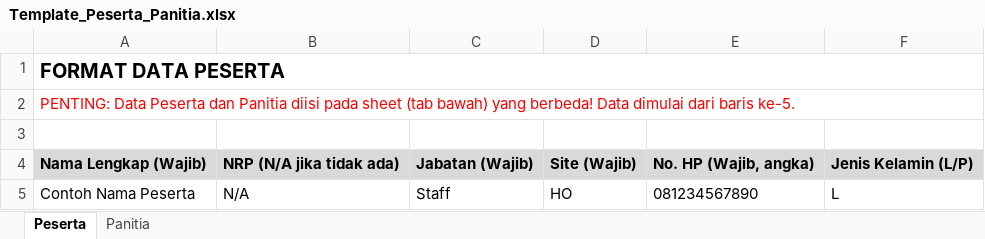
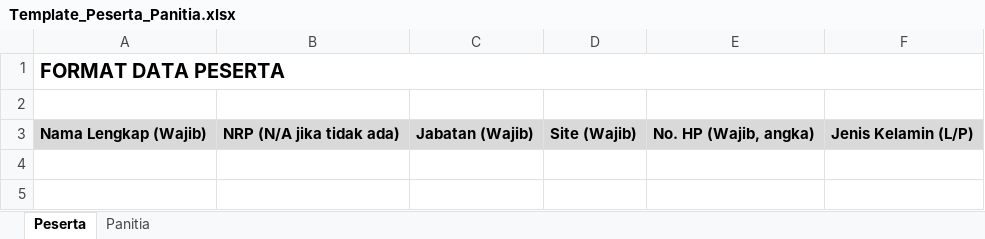
Before and after one commit to ExcelDaudMassi/Enterprise-Training-Management-System, an Excel workbook: Template_Peserta_Panitia.xlsx, sheet Peserta, drawn as a sheet; values as stored, in another font and other column widths than the file's, no borders; the diff names each change by its address in the sheet, - before the commit and + after, or states it on an @@ line.

```diff
--- a/Template_Peserta_Panitia.xlsx (sheet Peserta)
+++ b/Template_Peserta_Panitia.xlsx (sheet Peserta)
-row 2: PENTING: Data Peserta dan Panitia diisi pada sheet (tab bawah) yang berbeda! Data dimulai dari baris ke-5.
-row 5: Contoh Nama Peserta | N/A | Staff | HO | 081234567890 | L
```
Also changed, not shown: sheet Panitia, 14 other files.
